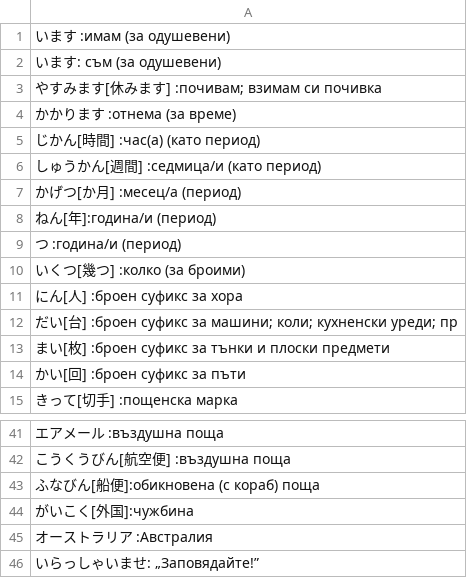
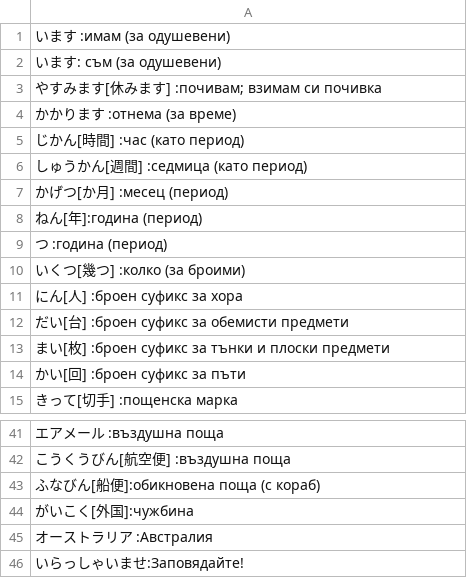
Before and after one commit to protocod/JishoFlashCards, a CSV file: data/u11.csv, drawn as a sheet; only a part is shown, gaps mark what is left out.

```diff
--- a/data/u11.csv
+++ b/data/u11.csv
@@ -4,10 +4,10 @@
 かかります :отнема (за време)
-じかん[時間] :час(а) (като период)
-しゅうかん[週間] :седмица/и (като период)
-かげつ[か月] :месец/а (период)
-ねん[年]:година/и (период)
-つ :година/и (период)
+じかん[時間] :час (като период)
+しゅうかん[週間] :седмица (като период)
+かげつ[か月] :месец (период)
+ねん[年]:година (период)
+つ :година (период)
 いくつ[幾つ] :колко (за броими)
 にん[人] :броен суфикс за хора
-だい[台] :броен суфикс за машини; коли; кухненски уреди; пр
+だい[台] :броен суфикс за обемисти предмети
 まい[枚] :броен суфикс за тънки и плоски предмети
@@ -42,5 +42,5 @@
 こうくうびん[航空便] :въздушна поща
-ふなびん[船便]:обикновена (с кораб) поща
+ふなびん[船便]:обикновена поща (с кораб)
 がいこく[外国]:чужбина
 オーストラリア :Австралия
-いらっしゃいませ: „Заповядайте!”
+いらっしゃいませ:Заповядайте!
```
Also changed, not shown: data/u07.csv, data/u09.csv, 27 other files.
